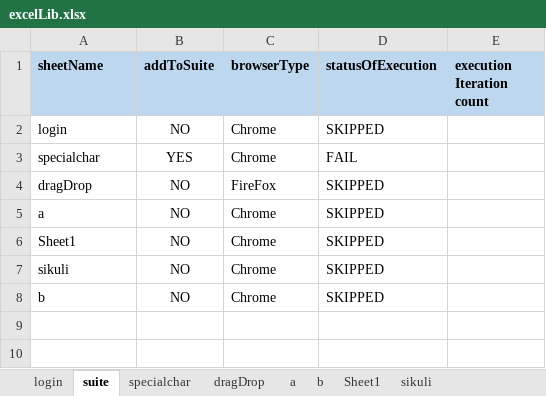
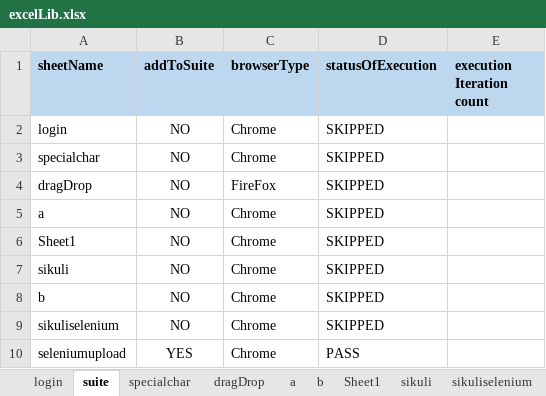
Before and after one commit to saiparth/hybrid-mvn, an Excel workbook: mavenHybrid/webdriver/excelLib.xlsx, sheet suite, drawn as a sheet; values as stored, in another font and other column widths than the file's, no borders; conditional formats not drawn; the diff names each change by its address in the sheet, - before the commit and + after, or states it on an @@ line.

Commit message:
Added few Sikuli keywords

```diff
--- a/mavenHybrid/webdriver/excelLib.xlsx (sheet suite)
+++ b/mavenHybrid/webdriver/excelLib.xlsx (sheet suite)
+sheet tab: sikuliselenium
-B3 (addToSuite): YES
+B3 (addToSuite): NO
-D3 (statusOfExecution): FAIL
+D3 (statusOfExecution): SKIPPED
+row 9: sikuliselenium | NO | Chrome | SKIPPED
+row 10: seleniumupload | YES | Chrome | PASS
```
Also changed, not shown: sheet sikuli, other sheet tabs, mavenHybrid/webdriver/objectrepository.xlsx, 1 other file.
